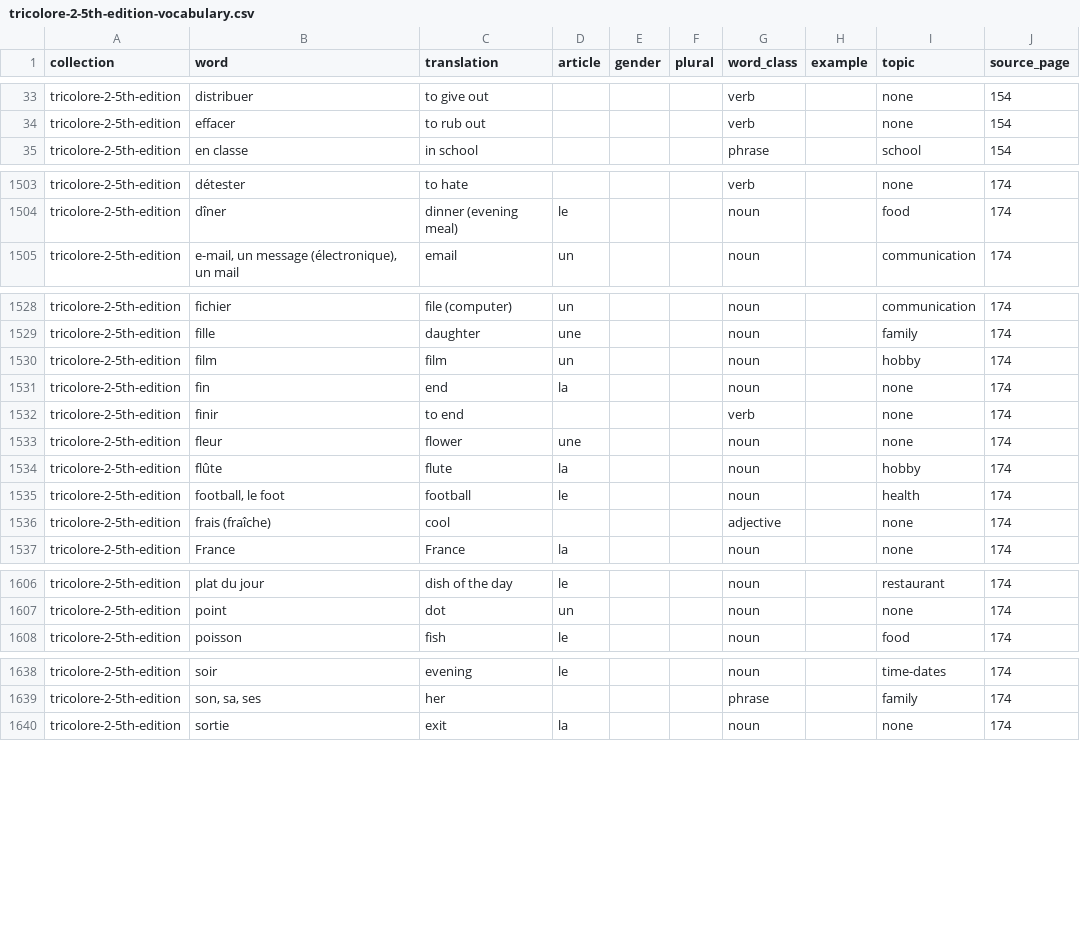
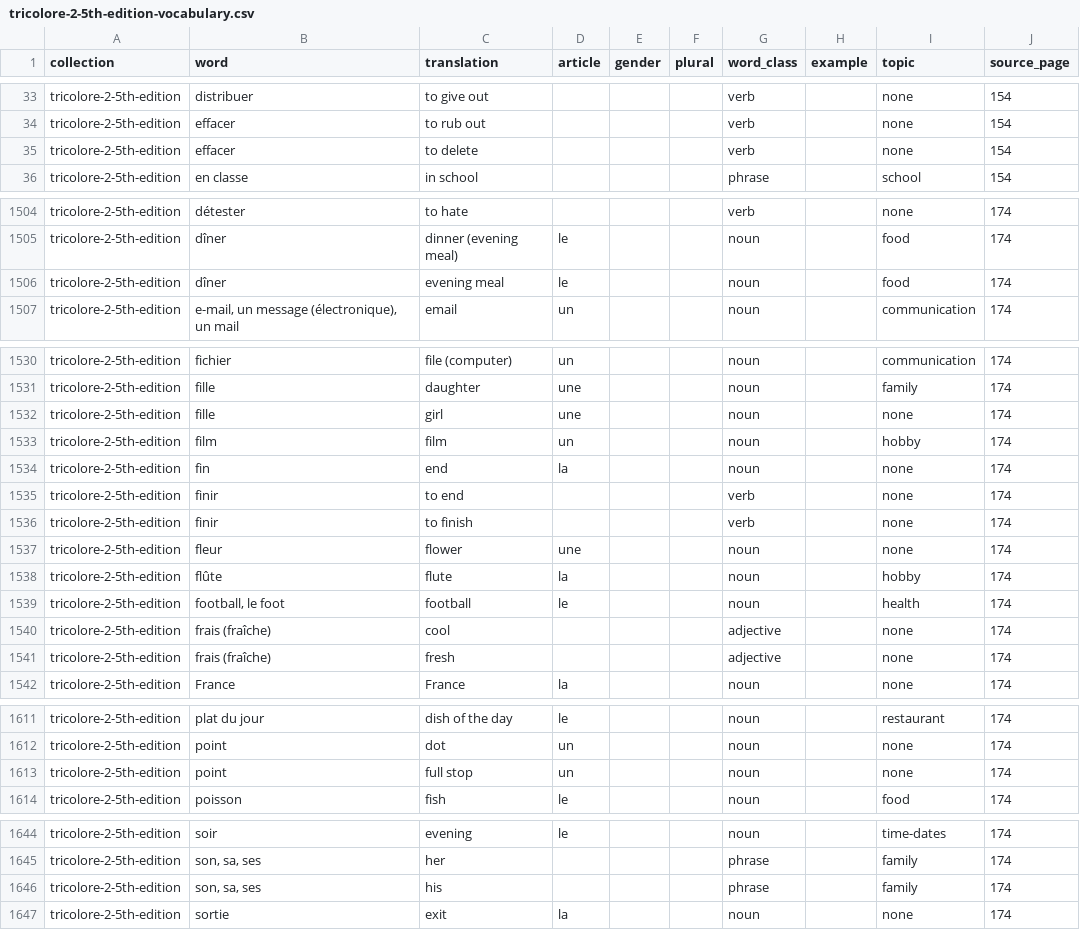
Before and after one commit to Kimosabey/lingotran-engine, a CSV file: french/extracted/_exports/tricolore-2-5th-edition/tricolore-2-5th-edition-vocabulary.csv, drawn as a sheet; only a part is shown, gaps mark what is left out; the diff names each change by its address in the sheet, - before the commit and + after, or states it on an @@ line.

```diff
--- a/french/extracted/_exports/tricolore-2-5th-edition/tricolore-2-5th-edition-vocabulary.csv
+++ b/french/extracted/_exports/tricolore-2-5th-edition/tricolore-2-5th-edition-vocabulary.csv
+row 35: tricolore-2-5th-edition | effacer | to delete |  |  |  | verb |  | none | 154
+row 1506: tricolore-2-5th-edition | dîner | evening meal | le |  |  | noun |  | food | 174
+row 1532: tricolore-2-5th-edition | fille | girl | une |  |  | noun |  | none | 174
+row 1536: tricolore-2-5th-edition | finir | to finish |  |  |  | verb |  | none | 174
+row 1541: tricolore-2-5th-edition | frais (fraîche) | fresh |  |  |  | adjective |  | none | 174
+row 1613: tricolore-2-5th-edition | point | full stop | un |  |  | noun |  | none | 174
+row 1646: tricolore-2-5th-edition | son, sa, ses | his |  |  |  | phrase |  | family | 174
```
Also changed, not shown: french/extracted/_exports/_combined/french-vocabulary-all.csv, french/extracted/_exports/tricolore-1-5th-edition/tricolore-1-5th-edition-vocabulary.csv, 13 other files.
